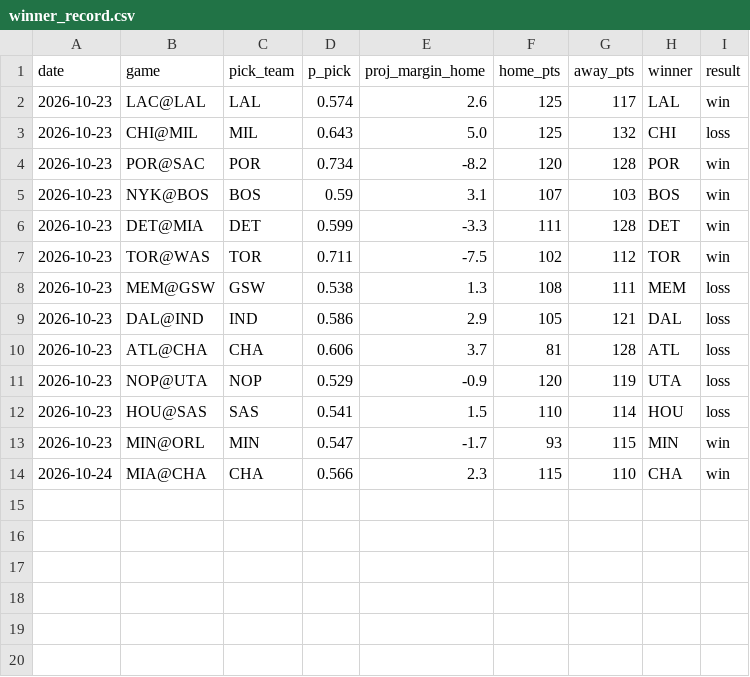
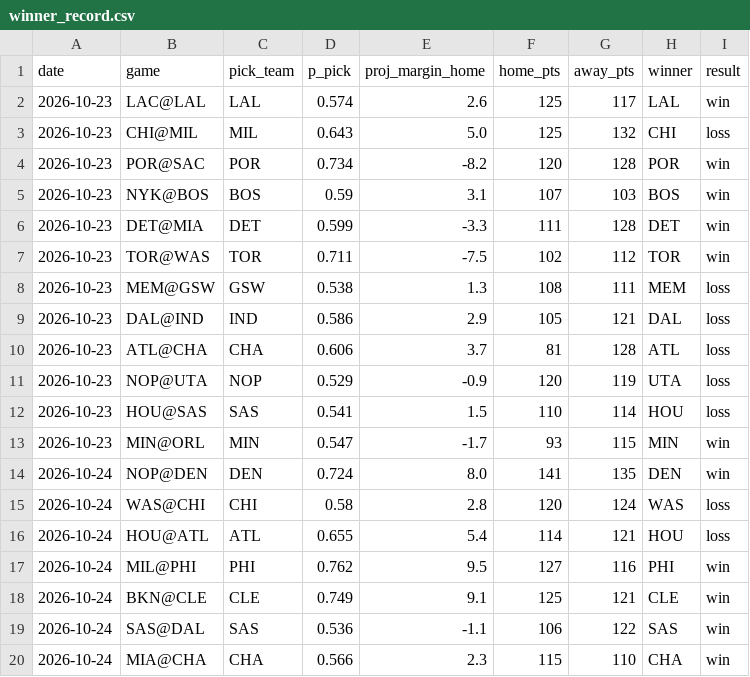
Before and after one commit to mikehollandwork-source/NBA, a CSV file: reports/live/winner_record.csv, drawn as a sheet; the diff names each change by its address in the sheet, - before the commit and + after, or states it on an @@ line.

```diff
--- a/reports/live/winner_record.csv
+++ b/reports/live/winner_record.csv
+row 14: 2026-10-24 | NOP@DEN | DEN | 0.724 | 8.0 | 141 | 135 | DEN | win
+row 15: 2026-10-24 | WAS@CHI | CHI | 0.58 | 2.8 | 120 | 124 | WAS | loss
+row 16: 2026-10-24 | HOU@ATL | ATL | 0.655 | 5.4 | 114 | 121 | HOU | loss
+row 17: 2026-10-24 | MIL@PHI | PHI | 0.762 | 9.5 | 127 | 116 | PHI | win
+row 18: 2026-10-24 | BKN@CLE | CLE | 0.749 | 9.1 | 125 | 121 | CLE | win
+row 19: 2026-10-24 | SAS@DAL | SAS | 0.536 | -1.1 | 106 | 122 | SAS | win
```
Also changed, not shown: 24 other files.
